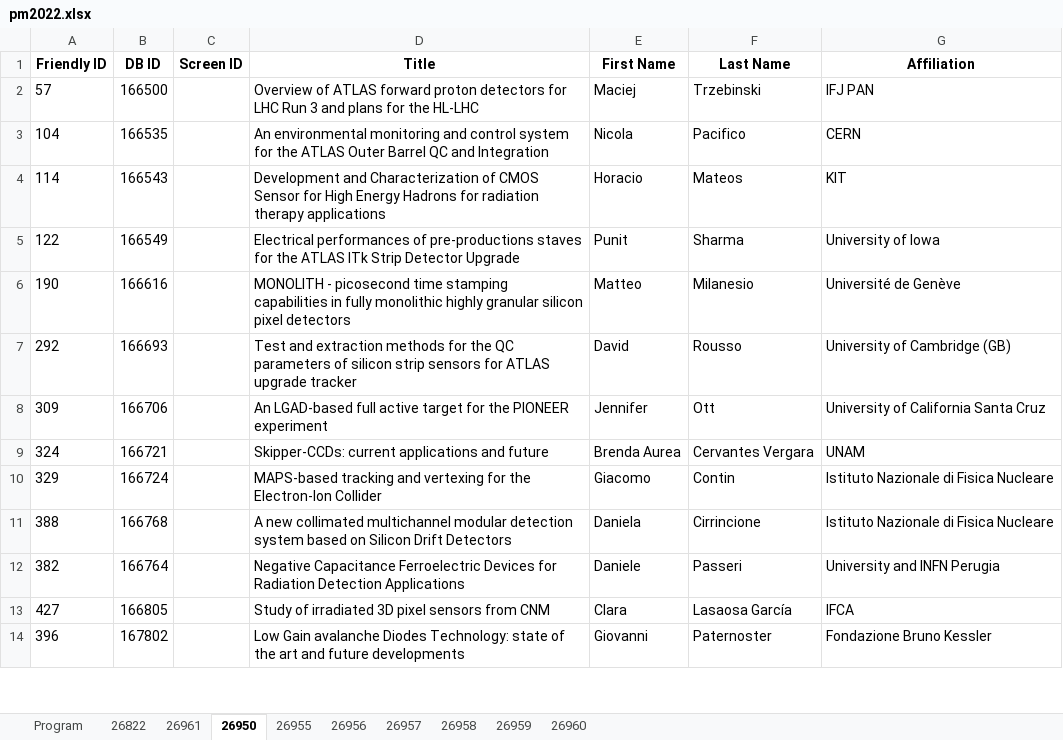
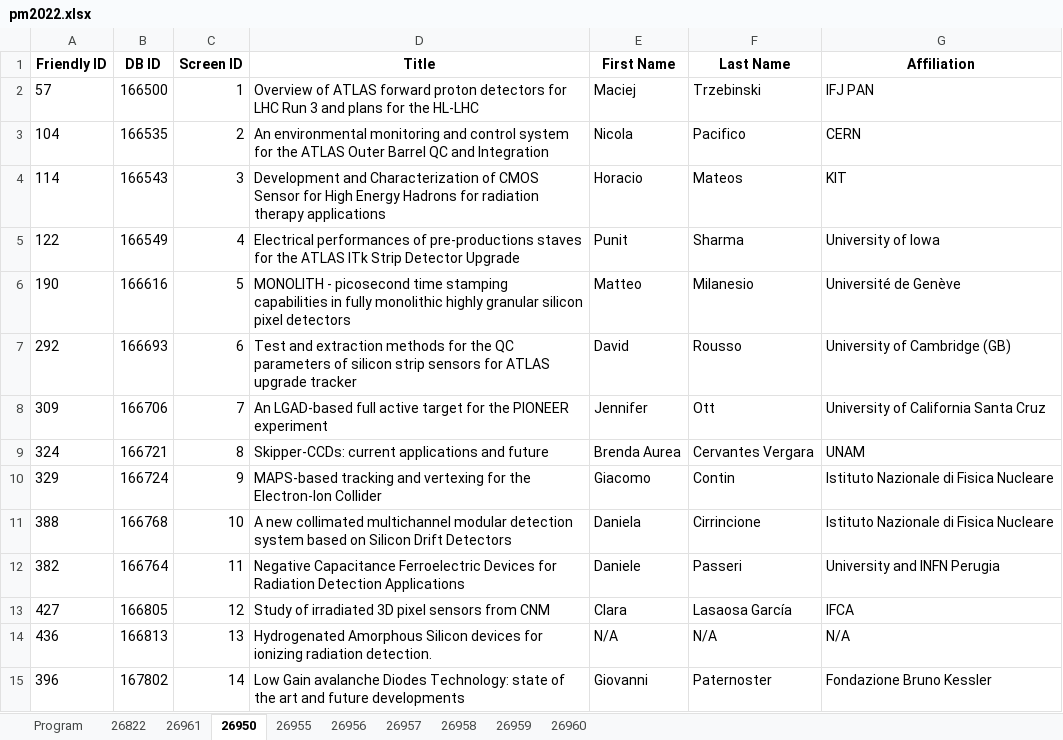
Before and after one commit to lucabaldini/pisameet, an Excel workbook: pm2022/pm2022.xlsx, sheet 26950, drawn as a sheet; only a part is shown; values as stored, in another font and other column widths than the file's, no borders; addresses are those after the commit; the diff covers the shown part only; the diff names each change by its address in the sheet, - before the commit and + after, or states it on an @@ line.

```diff
--- a/pm2022/pm2022.xlsx (sheet 26950)
+++ b/pm2022/pm2022.xlsx (sheet 26950)
-C2 (Screen ID): (empty)
+C2 (Screen ID): 1
-C3 (Screen ID): (empty)
+C3 (Screen ID): 2
-C4 (Screen ID): (empty)
+C4 (Screen ID): 3
-C5 (Screen ID): (empty)
+C5 (Screen ID): 4
-C6 (Screen ID): (empty)
+C6 (Screen ID): 5
-C7 (Screen ID): (empty)
+C7 (Screen ID): 6
-C8 (Screen ID): (empty)
+C8 (Screen ID): 7
-C9 (Screen ID): (empty)
+C9 (Screen ID): 8
-C10 (Screen ID): (empty)
+C10 (Screen ID): 9
-C11 (Screen ID): (empty)
+C11 (Screen ID): 10
-C12 (Screen ID): (empty)
+C12 (Screen ID): 11
-C13 (Screen ID): (empty)
+C13 (Screen ID): 12
+row 14: 436 | 166813 | 13 | Hydrogenated Amorphous Silicon devices for ionizing radiation detection. | N/A | N/A | N/A
-C15 (Screen ID): (empty)
+C15 (Screen ID): 14
```
Also changed, not shown: 1 added row and 37 edited cells elsewhere in this sheet, sheet 26960, sheet 26958, sheet 26959, sheet 26955, sheet 26961, sheet 26956, 3 more sheets.
